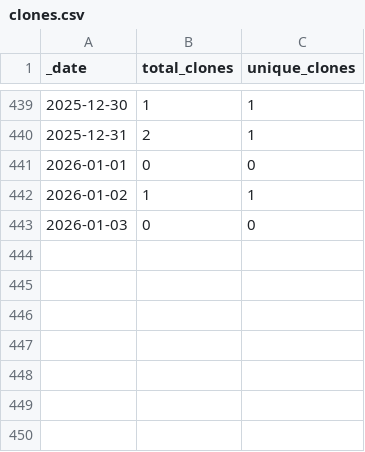
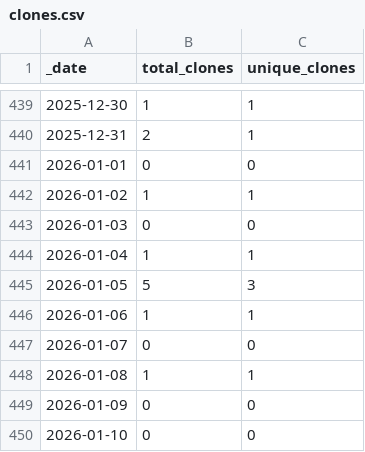
Before and after one commit to roberts-farm-of-ideas/3, a CSV file: traffic/clones.csv, drawn as a sheet; only a part is shown, gaps mark what is left out; the diff names each change by its address in the sheet, - before the commit and + after, or states it on an @@ line.

Commit message:
GitHub traffic

```diff
--- a/traffic/clones.csv
+++ b/traffic/clones.csv
+row 444: 2026-01-04 | 1 | 1
+row 445: 2026-01-05 | 5 | 3
+row 446: 2026-01-06 | 1 | 1
+row 447: 2026-01-07 | 0 | 0
+row 448: 2026-01-08 | 1 | 1
+row 449: 2026-01-09 | 0 | 0
+row 450: 2026-01-10 | 0 | 0
```
Also changed, not shown: traffic/views.csv, 1 other file.
